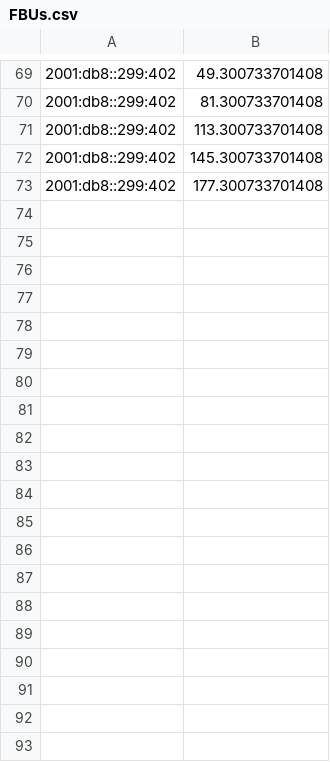
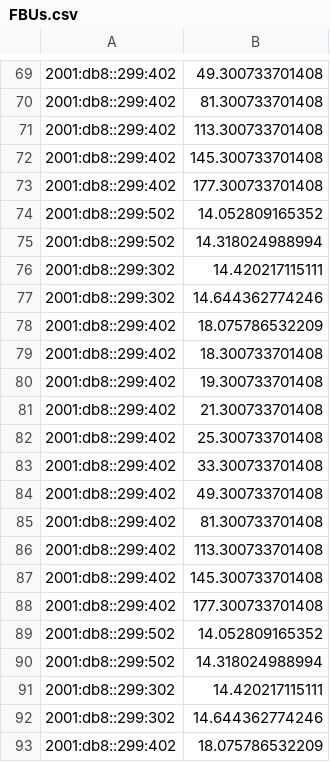
Before and after one commit to florianjomrich/ProxyUnloading5, a CSV file: test_zum_Anpassen_der_App/simulations/testMCoAv2/FBUs.csv, drawn as a sheet; only a part is shown, gaps mark what is left out; the diff covers the shown part only.

```diff
--- a/test_zum_Anpassen_der_App/simulations/testMCoAv2/FBUs.csv
+++ b/test_zum_Anpassen_der_App/simulations/testMCoAv2/FBUs.csv
@@ -73 +73,21 @@
 2001:db8::299:402;177.300733701408
+2001:db8::299:502;14.052809165352
+2001:db8::299:502;14.318024988994
+2001:db8::299:302;14.420217115111
+2001:db8::299:302;14.644362774246
+2001:db8::299:402;18.075786532209
+2001:db8::299:402;18.300733701408
+2001:db8::299:402;19.300733701408
+2001:db8::299:402;21.300733701408
+2001:db8::299:402;25.300733701408
+2001:db8::299:402;33.300733701408
+2001:db8::299:402;49.300733701408
+2001:db8::299:402;81.300733701408
+2001:db8::299:402;113.300733701408
+2001:db8::299:402;145.300733701408
+2001:db8::299:402;177.300733701408
+2001:db8::299:502;14.052809165352
+2001:db8::299:502;14.318024988994
+2001:db8::299:302;14.420217115111
+2001:db8::299:302;14.644362774246
+2001:db8::299:402;18.075786532209
```
Also changed, not shown: 10 added rows elsewhere in this file, test_zum_Anpassen_der_App/simulations/testMCoAv2/ClassicBindingUpdates.csv, 11 other files.
